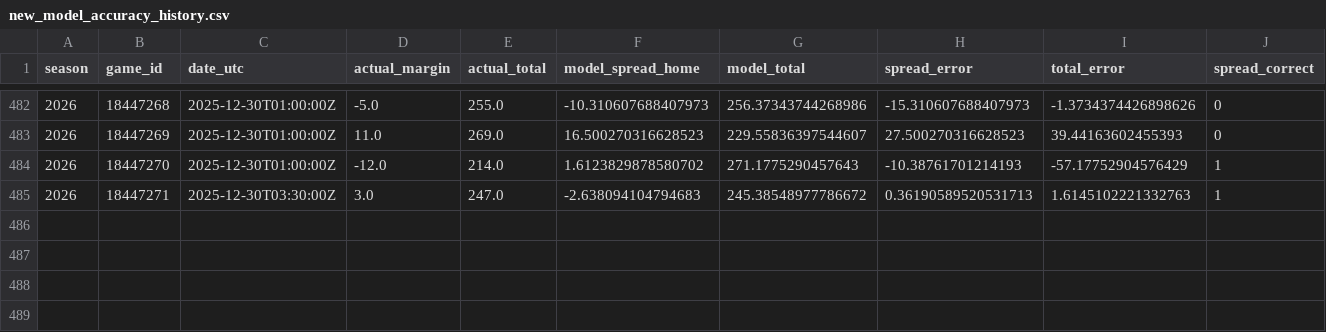
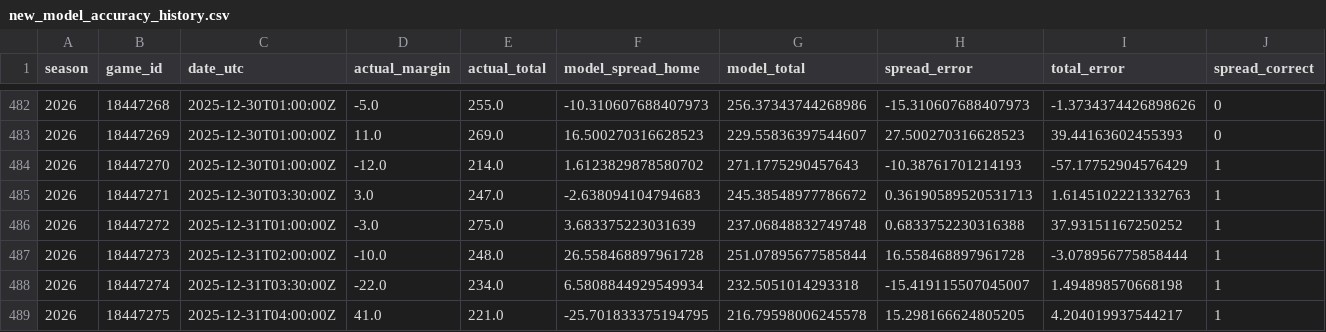
Before and after one commit to deltonsmith/nba-srs, a CSV file: data/metrics/new_model_accuracy_history.csv, drawn as a sheet; only a part is shown, gaps mark what is left out; the diff names each change by its address in the sheet, - before the commit and + after, or states it on an @@ line.

```diff
--- a/data/metrics/new_model_accuracy_history.csv
+++ b/data/metrics/new_model_accuracy_history.csv
+row 486: 2026 | 18447272 | 2025-12-31T01:00:00Z | -3.0 | 275.0 | 3.683375223031639 | 237.06848832749748 | 0.6833752230316388 | 37.93151167250252 | 1
+row 487: 2026 | 18447273 | 2025-12-31T02:00:00Z | -10.0 | 248.0 | 26.558468897961728 | 251.07895677585844 | 16.558468897961728 | -3.078956775858444 | 1
+row 488: 2026 | 18447274 | 2025-12-31T03:30:00Z | -22.0 | 234.0 | 6.5808844929549934 | 232.5051014293318 | -15.419115507045007 | 1.494898570668198 | 1
+row 489: 2026 | 18447275 | 2025-12-31T04:00:00Z | 41.0 | 221.0 | -25.701833375194795 | 216.79598006245578 | 15.298166624805205 | 4.204019937544217 | 1
```
Also changed, not shown: data/metrics/accuracy_history.csv, data/metrics/accuracy_misses.csv, 17 other files.
